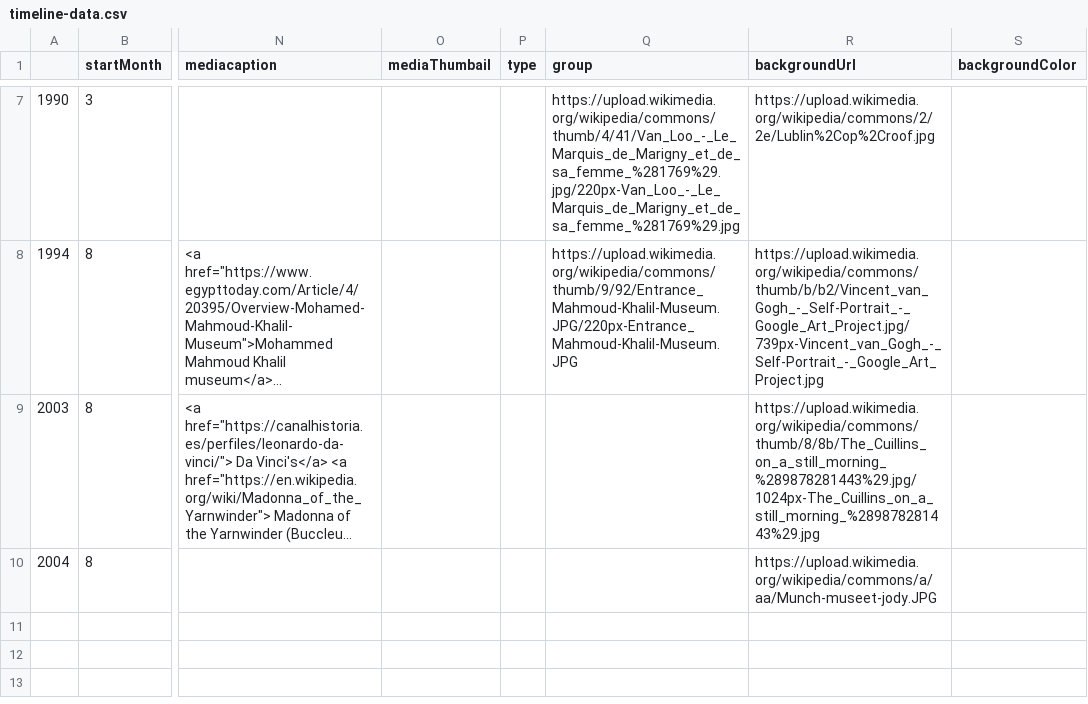
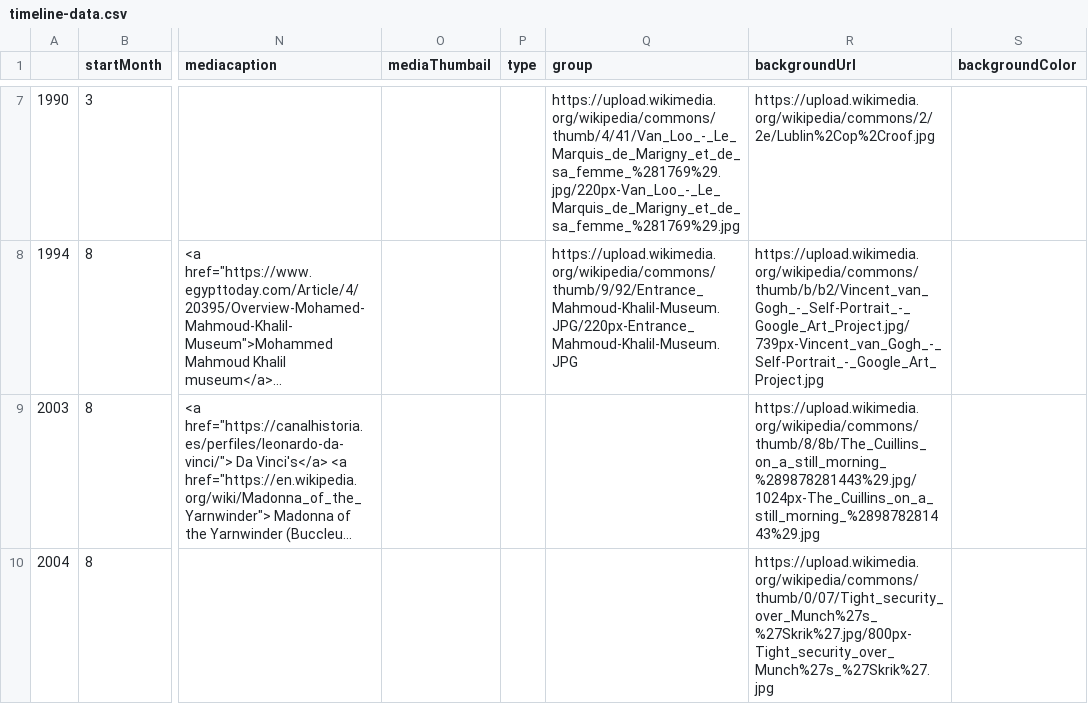
Before and after one commit to DeustoDatacom/MSGW-timeline, a CSV file: docs/group4/timeline-data.csv, drawn as a sheet; only a part is shown, gaps mark what is left out; long unchanged cells end in …; the diff names each change by its address in the sheet, - before the commit and + after, or states it on an @@ line.

Commit message:
Add files via upload

```diff
--- a/docs/group4/timeline-data.csv
+++ b/docs/group4/timeline-data.csv
-R10 (backgroundUrl): https://upload.wikimedia.org/wikipedia/commons/a/aa/Munch-museet-jody.JPG
+R10 (backgroundUrl): https://upload.wikimedia.org/wikipedia/commons/thumb/0/07/Tight_security_over_Munch%27s_%27Skrik%27.jpg/800px-Tight_security_over_Munch%27s_%27Skrik%27.jpg
```
